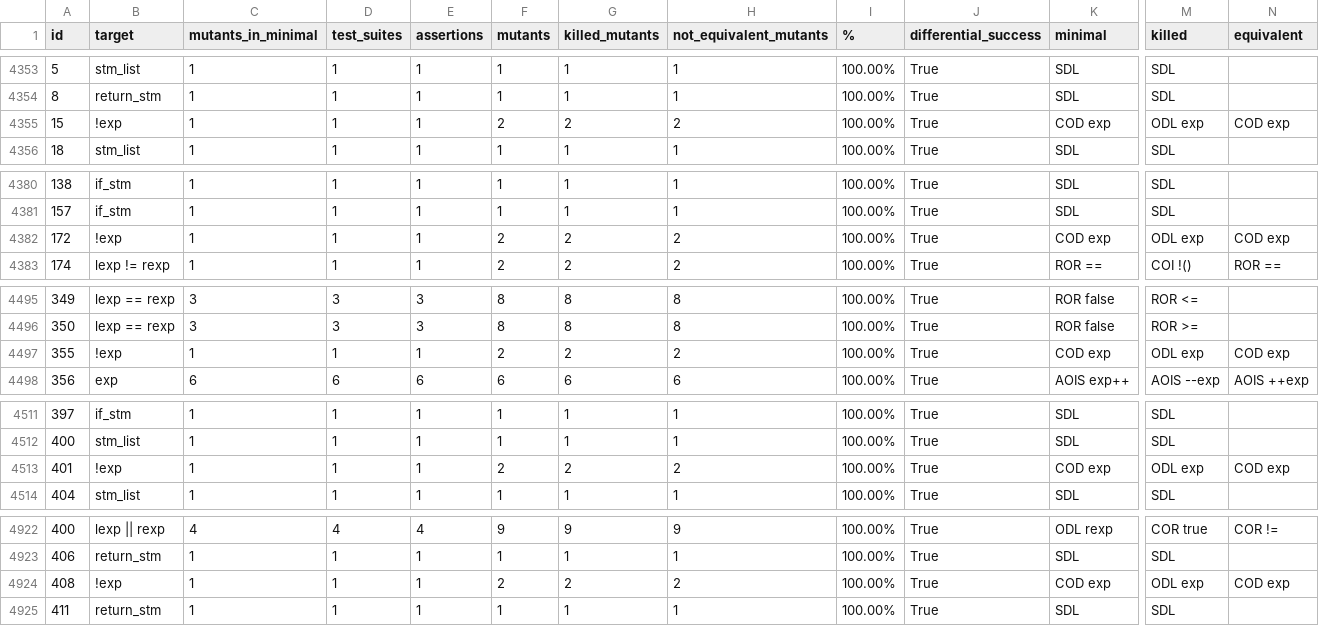
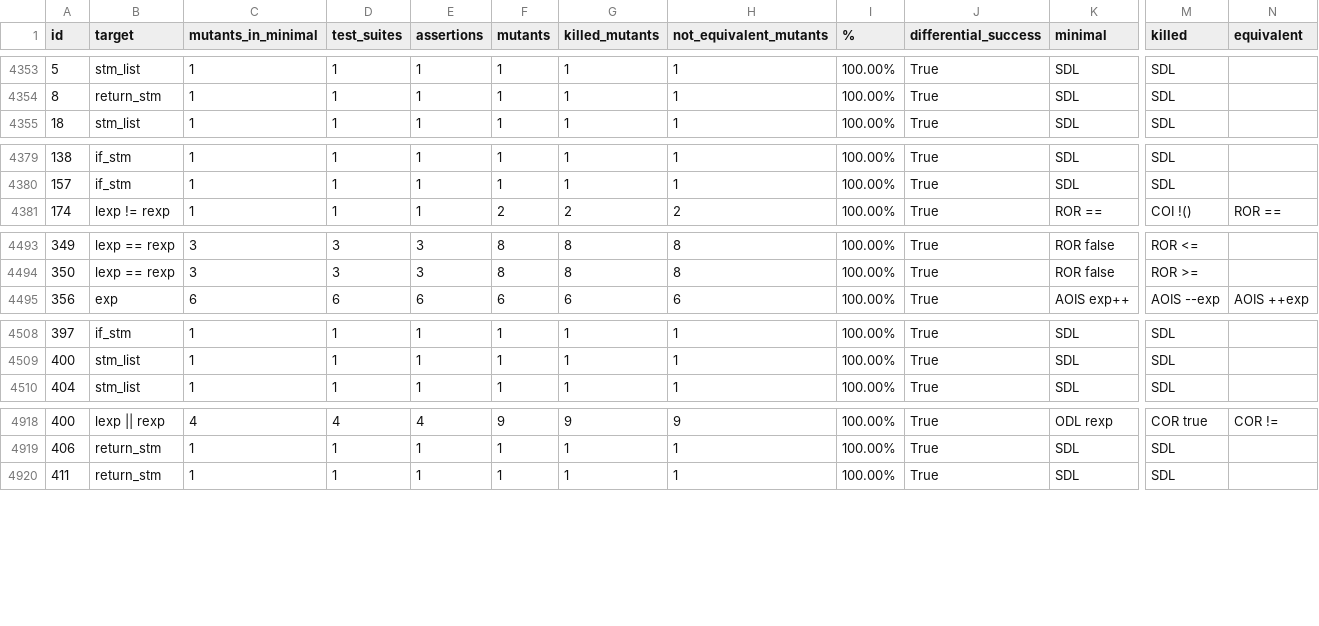
Before and after one commit to biabs1/data, a CSV file: evaluation.csv, drawn as a sheet; only a part is shown, gaps mark what is left out; rows hold the shown columns only; the diff covers the shown part only; the diff names each change by its address in the sheet, - before the commit and + after, or states it on an @@ line.

Commit message:
Remove invalid lines of the '!exp' target

```diff
--- a/evaluation.csv
+++ b/evaluation.csv
-row 4355: 15 | !exp | 1 | 1 | 1 | 2 | 2 | 2 | 100.00% | True | COD exp | ODL exp | COD exp
-row 4382: 172 | !exp | 1 | 1 | 1 | 2 | 2 | 2 | 100.00% | True | COD exp | ODL exp | COD exp
-row 4497: 355 | !exp | 1 | 1 | 1 | 2 | 2 | 2 | 100.00% | True | COD exp | ODL exp | COD exp
-row 4513: 401 | !exp | 1 | 1 | 1 | 2 | 2 | 2 | 100.00% | True | COD exp | ODL exp | COD exp
-row 4924: 408 | !exp | 1 | 1 | 1 | 2 | 2 | 2 | 100.00% | True | COD exp | ODL exp | COD exp
```
Also changed, not shown: 4 removed rows elsewhere in this file.
